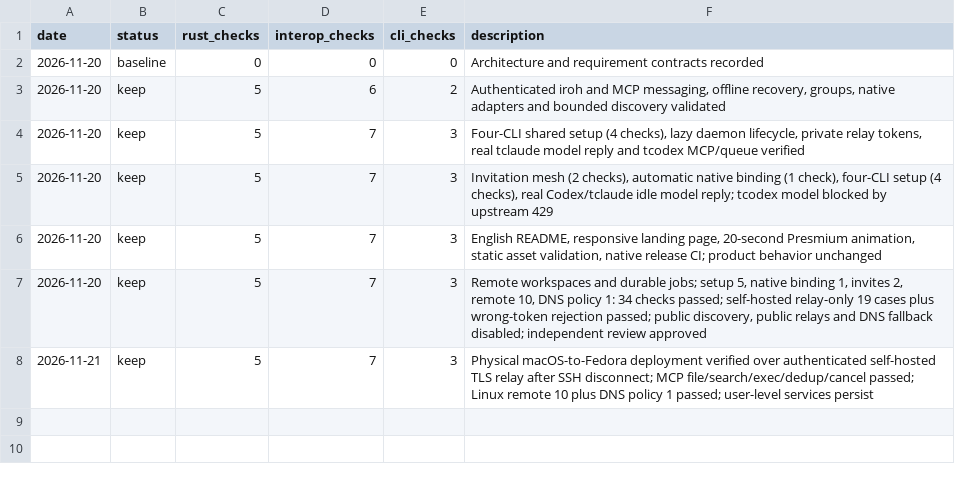
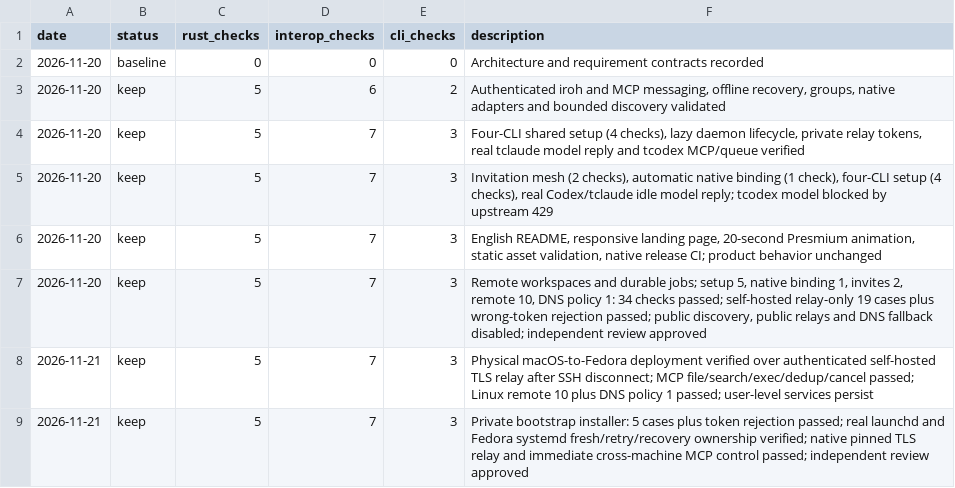
Before and after one commit to Lincyaw/agentmesh, a TSV file: progress.tsv, drawn as a sheet; the diff names each change by its address in the sheet, - before the commit and + after, or states it on an @@ line.

Commit message:
Add one-command private bootstrap enrollment and user services

```diff
--- a/progress.tsv
+++ b/progress.tsv
+row 9: 2026-11-21 | keep | 5 | 7 | 3 | Private bootstrap installer: 5 cases plus token rejection passed; real launchd and Fedora systemd fresh/retry/recovery ownership verified; native pinned TLS relay and immediate cross-machine MCP control passed; independent review approved
```
Also changed, not shown: 20 other files.
